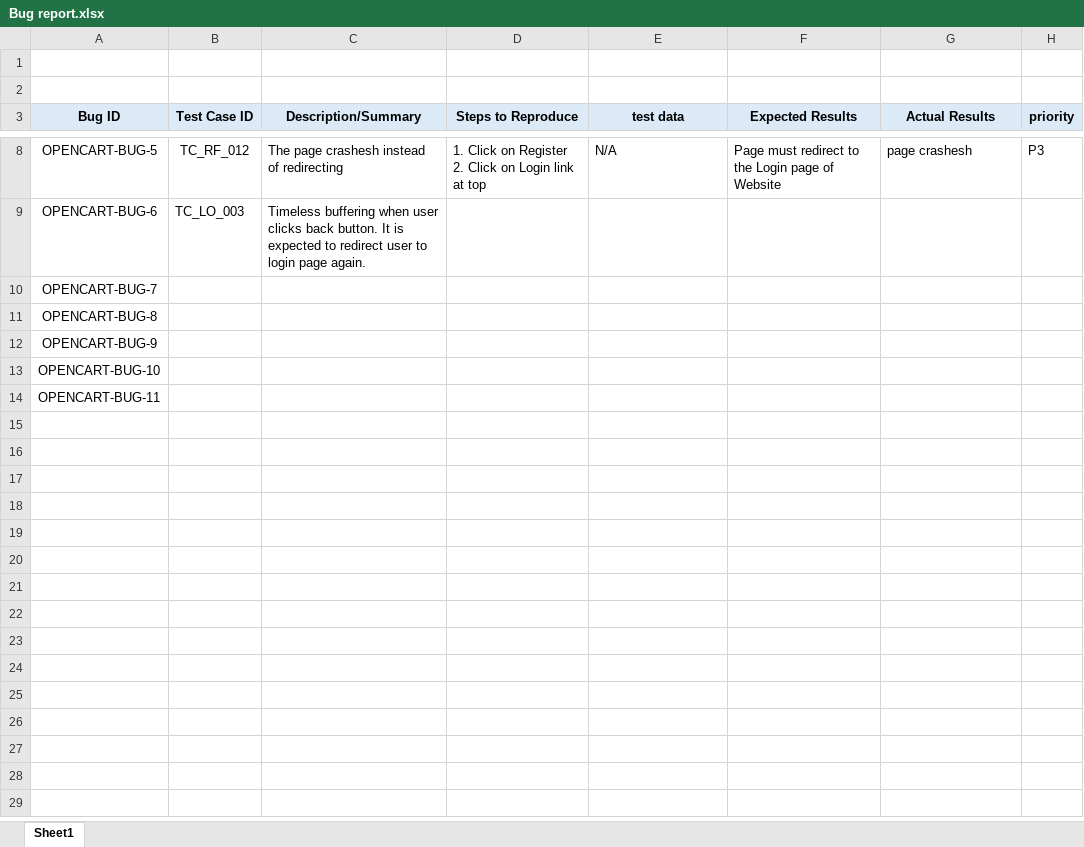
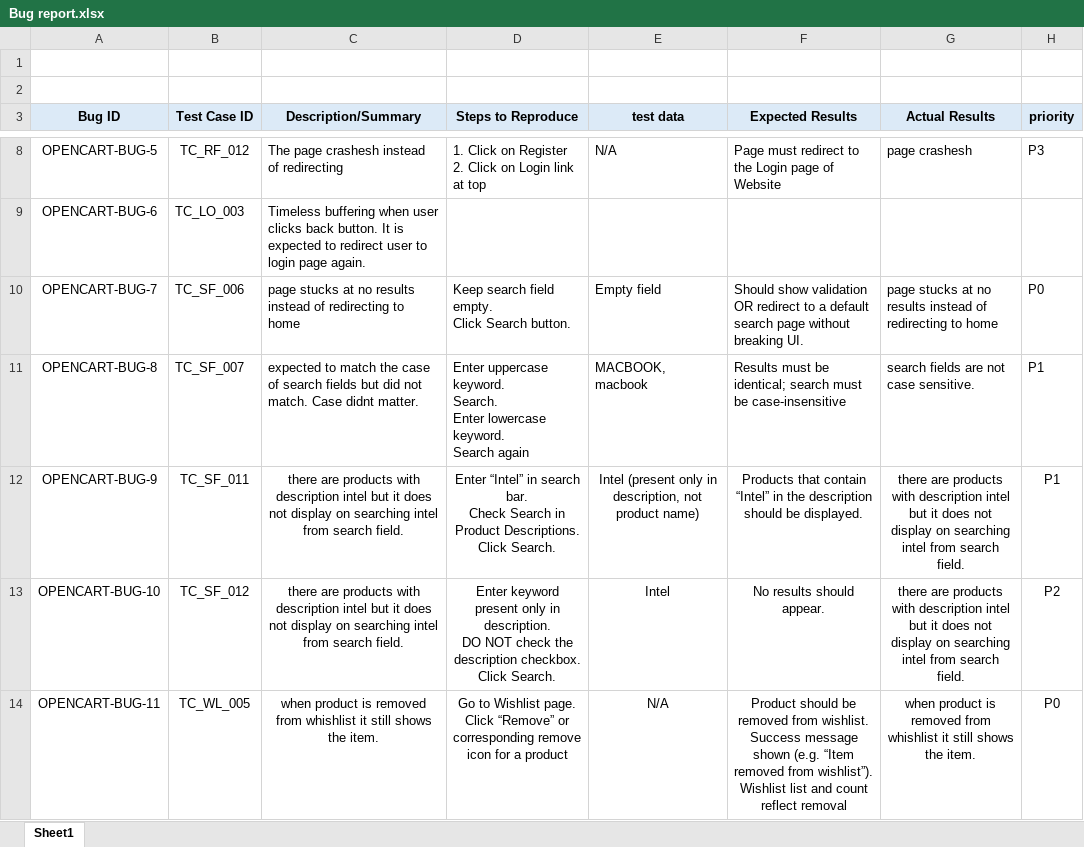
Before and after one commit to Kedarrrrr/open-cart, an Excel workbook: Bug Report/Bug report.xlsx, sheet Sheet1, drawn as a sheet; only a part is shown, gaps mark what is left out; values as stored, in another font and other column widths than the file's, no borders; ↵ is a line break in a cell; the diff covers the shown part only; the diff names each change by its address in the sheet, - before the commit and + after, or states it on an @@ line.

Commit message:
Completed Execution of Test cases

```diff
--- a/Bug Report/Bug report.xlsx (sheet Sheet1)
+++ b/Bug Report/Bug report.xlsx (sheet Sheet1)
-B10 (Test Case ID): (empty)
+B10 (Test Case ID): TC_SF_006
-C10 (Description/Summary): (empty)
+C10 (Description/Summary): page stucks at no results instead of redirecting to home
-D10 (Steps to Reproduce): (empty)
+D10 (Steps to Reproduce): Keep search field empty. ↵ Click Search button.
-E10 (test data): (empty)
+E10 (test data): Empty field
-F10 (Expected Results): (empty)
+F10 (Expected Results): Should show validation OR redirect to a default search page without breaking UI.
-G10 (Actual Results): (empty)
+G10 (Actual Results): page stucks at no results instead of redirecting to home
-H10 (priority): (empty)
+H10 (priority): P0
-B11 (Test Case ID): (empty)
+B11 (Test Case ID): TC_SF_007
-C11 (Description/Summary): (empty)
+C11 (Description/Summary): expected to match the case of search fields but did not match. Case didnt matter.
-D11 (Steps to Reproduce): (empty)
+D11 (Steps to Reproduce): Enter uppercase keyword. ↵ Search. ↵ Enter lowercase keyword. ↵ Search again
-E11 (test data): (empty)
+E11 (test data): MACBOOK, macbook
-F11 (Expected Results): (empty)
+F11 (Expected Results): Results must be identical; search must be case-insensitive
-G11 (Actual Results): (empty)
+G11 (Actual Results): search fields are not case sensitive.
-H11:H12 (priority): (empty)
+H11:H12 (priority): P1
-B12 (Test Case ID): (empty)
+B12 (Test Case ID): TC_SF_011
-C12:C13 (Description/Summary): (empty)
+C12:C13 (Description/Summary): there are products with description intel but it does not display on searching intel from search field.
-D12 (Steps to Reproduce): (empty)
+D12 (Steps to Reproduce): Enter “Intel” in search bar. ↵ Check Search in Product Descriptions. ↵ Click Search.
-E12 (test data): (empty)
+E12 (test data): Intel (present only in description, not product name)
-F12 (Expected Results): (empty)
+F12 (Expected Results): Products that contain “Intel” in the description should be displayed.
-G12:G13 (Actual Results): (empty)
+G12:G13 (Actual Results): there are products with description intel but it does not display on searching intel from search field.
-B13 (Test Case ID): (empty)
+B13 (Test Case ID): TC_SF_012
-D13 (Steps to Reproduce): (empty)
+D13 (Steps to Reproduce): Enter keyword present only in description. ↵ DO NOT check the description checkbox. ↵ Click Search.
-E13 (test data): (empty)
+E13 (test data): Intel
-F13 (Expected Results): (empty)
+F13 (Expected Results): No results should appear.
-H13 (priority): (empty)
+H13 (priority): P2
-B14 (Test Case ID): (empty)
+B14 (Test Case ID): TC_WL_005
-C14 (Description/Summary): (empty)
+C14 (Description/Summary): when product is removed from whishlist it still shows the item.
-D14 (Steps to Reproduce): (empty)
+D14 (Steps to Reproduce): Go to Wishlist page. ↵ Click “Remove” or corresponding remove icon for a product
-E14 (test data): (empty)
+E14 (test data): N/A
-F14 (Expected Results): (empty)
+F14 (Expected Results): Product should be removed from wishlist. ↵ Success message shown (e.g. “Item removed from wishlist”). ↵ Wishlist list and count reflect removal
-G14 (Actual Results): (empty)
+G14 (Actual Results): when product is removed from whishlist it still shows the item.
-H14 (priority): (empty)
+H14 (priority): P0
```
Also changed, not shown: 4 added rows elsewhere in this sheet, 1 other file.
